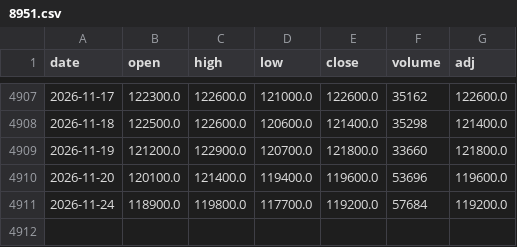
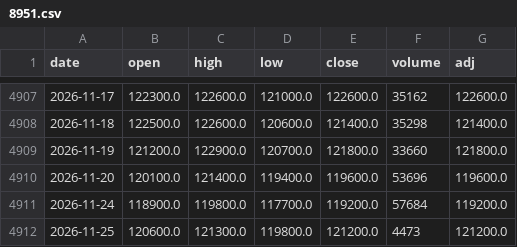
Before and after one commit to sumaho201506/saya-monitor, a CSV file: history/8951.csv, drawn as a sheet; only a part is shown, gaps mark what is left out.

```diff
--- a/history/8951.csv
+++ b/history/8951.csv
@@ -4911 +4911,2 @@ date,open,high,low,close,volume,adj
 2026-11-24,118900.0,119800.0,117700.0,119200.0,57684,119200.0
+2026-11-25,120600.0,121300.0,119800.0,121200.0,4473,121200.0
```
Also changed, not shown: history/1343.csv, history/1398.csv, 8 other files.
